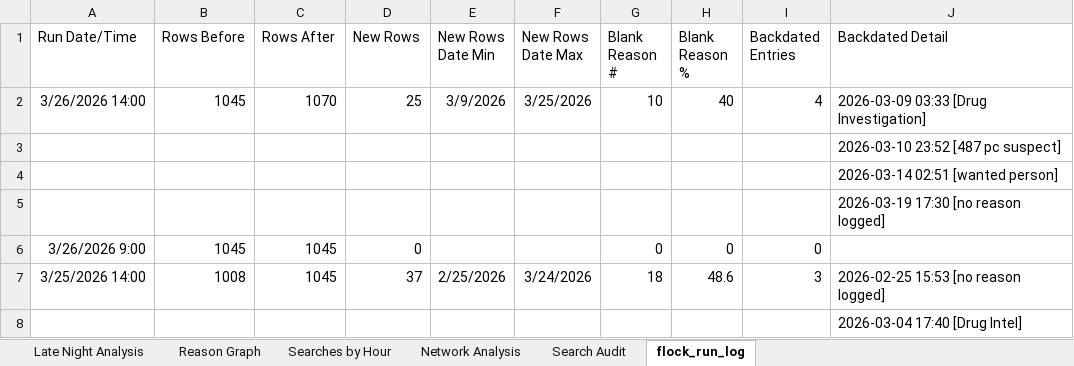
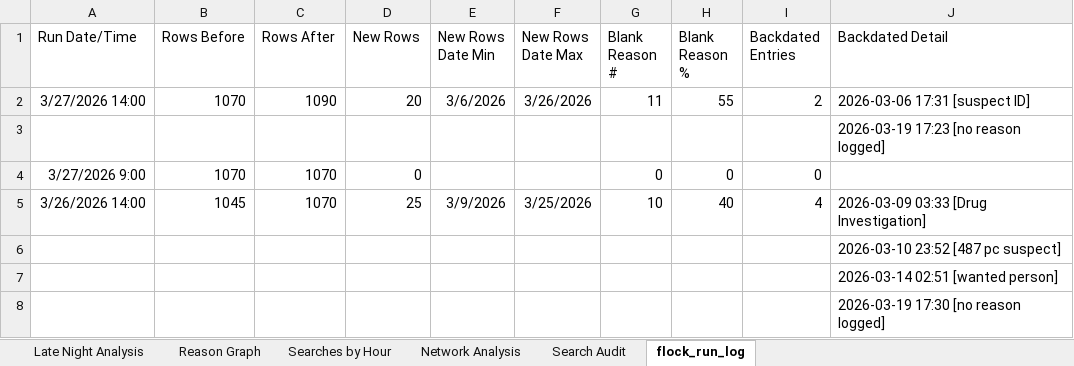
Before and after one commit to terminaldidy115/yuba-county-flock-oversight, an Excel workbook: search_audit_pacific.xlsx, sheet flock_run_log, drawn as a sheet; only a part is shown; the shorter side is filled out with more unchanged rows; values as stored, in another font and other column widths than the file's, no borders; table styles not drawn; the diff names each change by its address in the sheet, - before the commit and + after, or states it on an @@ line.

```diff
--- a/search_audit_pacific.xlsx (sheet flock_run_log)
+++ b/search_audit_pacific.xlsx (sheet flock_run_log)
+row 2: 3/27/2026 14:00 | 1070 | 1090 | 20 | 3/6/2026 | 3/26/2026 | 11 | 55 | 2 | 2026-03-06 17:31 [suspect ID]
+row 3:  |  |  |  |  |  |  |  |  | 2026-03-19 17:23 [no reason logged]
+row 4: 3/27/2026 9:00 | 1070 | 1070 | 0 |  |  | 0 | 0 | 0
```
Also changed, not shown: sheet Search Audit, sheet Network Analysis, sheet Late Night Analysis, sheet Searches by Hour, sheet Reason Graph, charts or pictures, Master Audit.xlsx, 1 other file.
